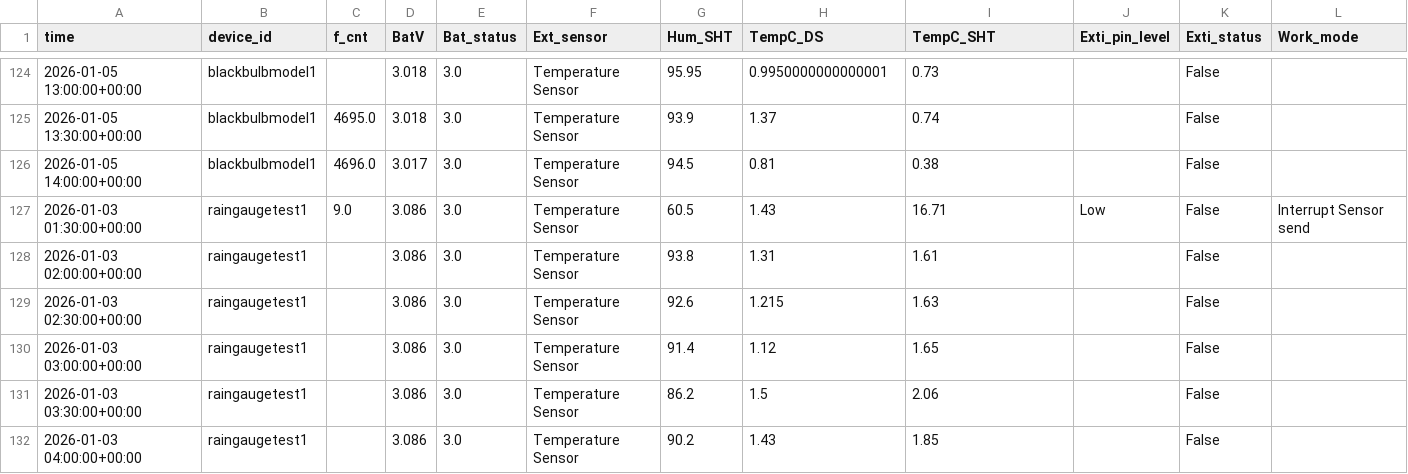
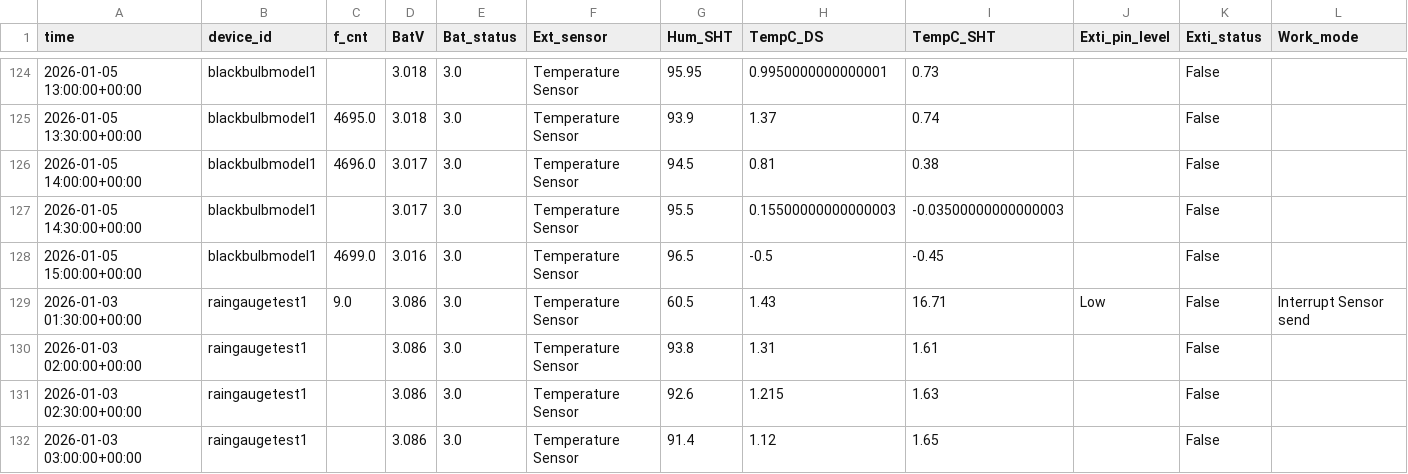
Before and after one commit to chriswalkerbrown/LoEco, a CSV file: data/weather_data_2026_W02.csv, drawn as a sheet; only a part is shown, gaps mark what is left out; the shorter side is filled out with more unchanged rows; the diff names each change by its address in the sheet, - before the commit and + after, or states it on an @@ line.

```diff
--- a/data/weather_data_2026_W02.csv
+++ b/data/weather_data_2026_W02.csv
+row 127: 2026-01-05 14:30:00+00:00 | blackbulbmodel1 |  | 3.017 | 3.0 | Temperature Sensor | 95.5 | 0.15500000000000003 | -0.03500000000000003 |  | False
+row 128: 2026-01-05 15:00:00+00:00 | blackbulbmodel1 | 4699.0 | 3.016 | 3.0 | Temperature Sensor | 96.5 | -0.5 | -0.45 |  | False
```
Also changed, not shown: 24 other files.
